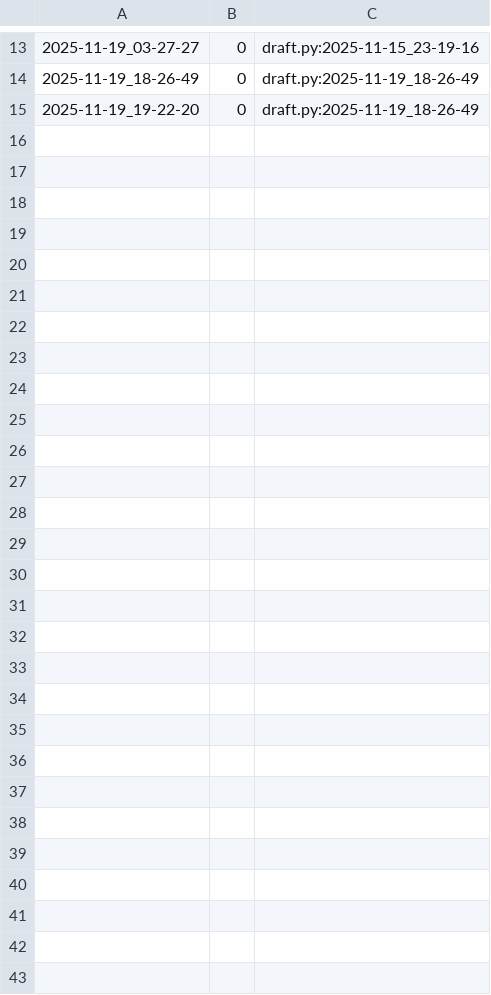
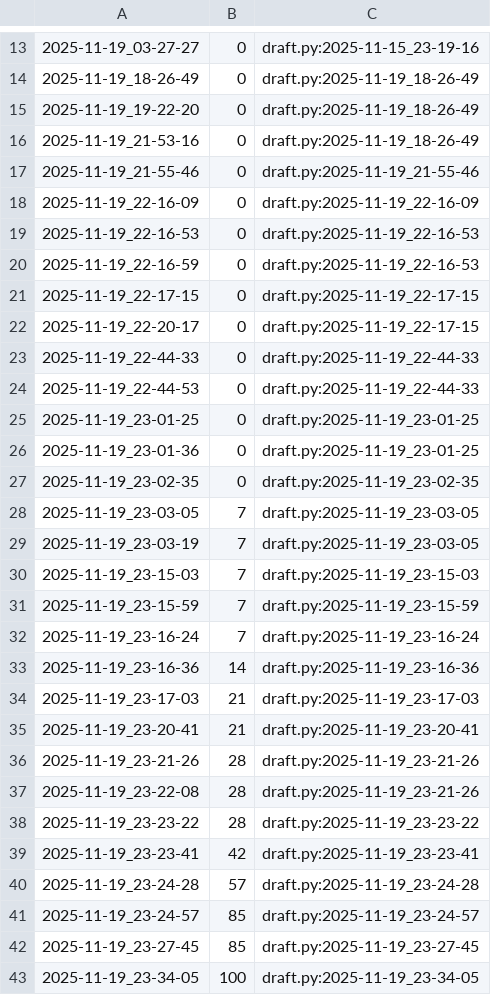
Before and after one commit to qxcode-course/poo-dd-cd-bloco-c-Viih-cavalcante, a CSV file: myrep/.tko/track/poo@lapiseira/track.csv, drawn as a sheet; only a part is shown, gaps mark what is left out; the diff names each change by its address in the sheet, - before the commit and + after, or states it on an @@ line.

```diff
--- a/myrep/.tko/track/poo@lapiseira/track.csv
+++ b/myrep/.tko/track/poo@lapiseira/track.csv
+row 16: 2025-11-19_21-53-16 | 0 | draft.py:2025-11-19_18-26-49
+row 17: 2025-11-19_21-55-46 | 0 | draft.py:2025-11-19_21-55-46
+row 18: 2025-11-19_22-16-09 | 0 | draft.py:2025-11-19_22-16-09
+row 19: 2025-11-19_22-16-53 | 0 | draft.py:2025-11-19_22-16-53
+row 20: 2025-11-19_22-16-59 | 0 | draft.py:2025-11-19_22-16-53
+row 21: 2025-11-19_22-17-15 | 0 | draft.py:2025-11-19_22-17-15
+row 22: 2025-11-19_22-20-17 | 0 | draft.py:2025-11-19_22-17-15
+row 23: 2025-11-19_22-44-33 | 0 | draft.py:2025-11-19_22-44-33
+row 24: 2025-11-19_22-44-53 | 0 | draft.py:2025-11-19_22-44-33
+row 25: 2025-11-19_23-01-25 | 0 | draft.py:2025-11-19_23-01-25
+row 26: 2025-11-19_23-01-36 | 0 | draft.py:2025-11-19_23-01-25
+row 27: 2025-11-19_23-02-35 | 0 | draft.py:2025-11-19_23-02-35
+row 28: 2025-11-19_23-03-05 | 7 | draft.py:2025-11-19_23-03-05
+row 29: 2025-11-19_23-03-19 | 7 | draft.py:2025-11-19_23-03-05
+row 30: 2025-11-19_23-15-03 | 7 | draft.py:2025-11-19_23-15-03
+row 31: 2025-11-19_23-15-59 | 7 | draft.py:2025-11-19_23-15-59
+row 32: 2025-11-19_23-16-24 | 7 | draft.py:2025-11-19_23-16-24
+row 33: 2025-11-19_23-16-36 | 14 | draft.py:2025-11-19_23-16-36
+row 34: 2025-11-19_23-17-03 | 21 | draft.py:2025-11-19_23-17-03
+row 35: 2025-11-19_23-20-41 | 21 | draft.py:2025-11-19_23-20-41
+row 36: 2025-11-19_23-21-26 | 28 | draft.py:2025-11-19_23-21-26
+row 37: 2025-11-19_23-22-08 | 28 | draft.py:2025-11-19_23-21-26
+row 38: 2025-11-19_23-23-22 | 28 | draft.py:2025-11-19_23-23-22
+row 39: 2025-11-19_23-23-41 | 42 | draft.py:2025-11-19_23-23-41
+row 40: 2025-11-19_23-24-28 | 57 | draft.py:2025-11-19_23-24-28
+row 41: 2025-11-19_23-24-57 | 85 | draft.py:2025-11-19_23-24-57
+row 42: 2025-11-19_23-27-45 | 85 | draft.py:2025-11-19_23-27-45
+row 43: 2025-11-19_23-34-05 | 100 | draft.py:2025-11-19_23-34-05
```
Also changed, not shown: myrep/.tko/track/poo@array/track.csv, myrep/.tko/track/poo@budega/track.csv, 6 other files.
